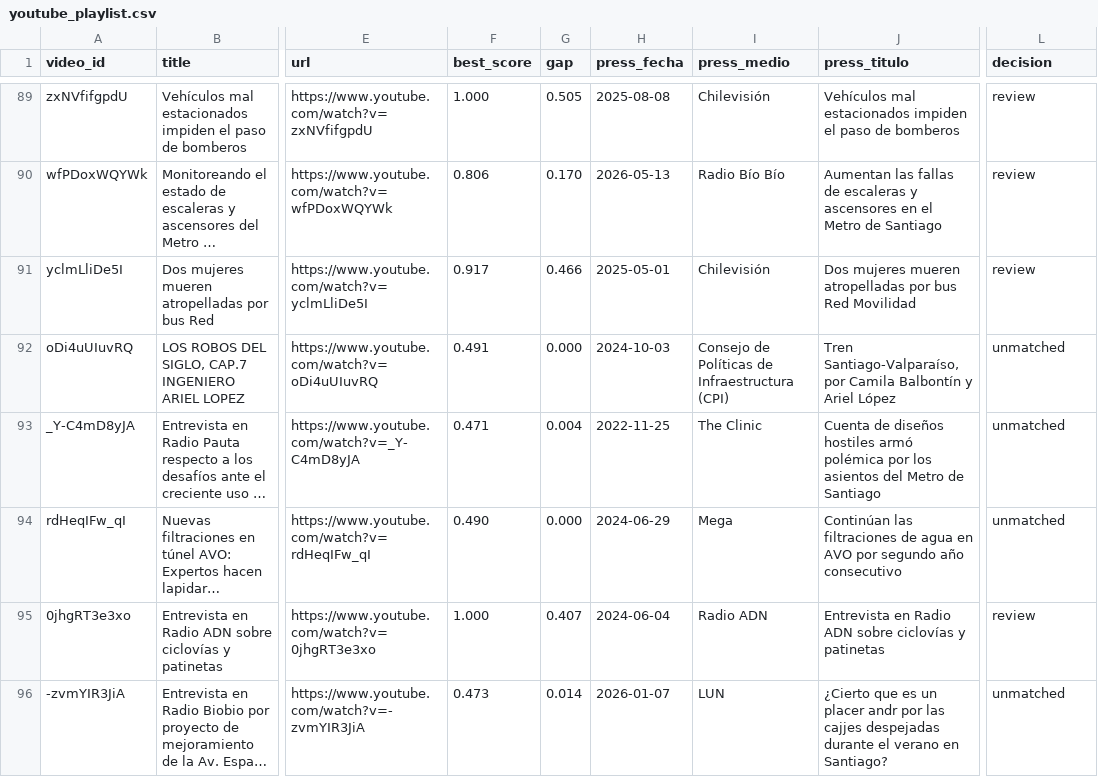
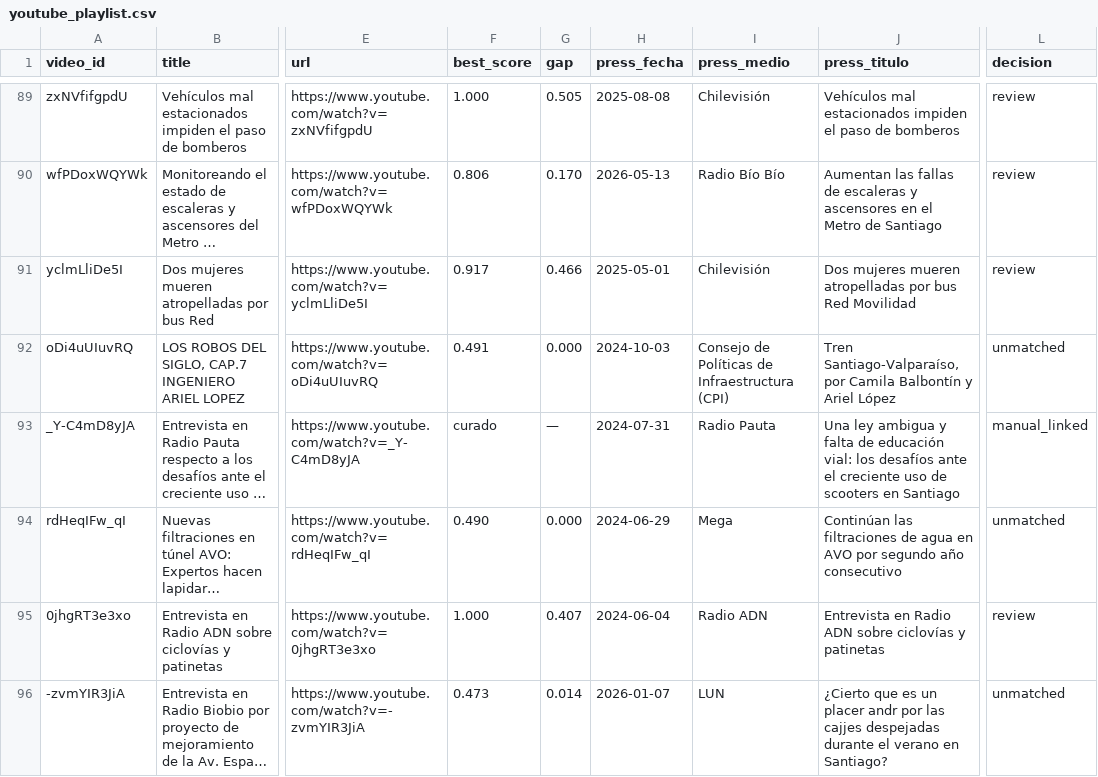
Before and after one commit to arieIIopez/arieIIopez, a CSV file: archivo/prensa/youtube_playlist.csv, drawn as a sheet; only a part is shown, gaps mark what is left out; long unchanged cells end in …; the diff names each change by its address in the sheet, - before the commit and + after, or states it on an @@ line.

Commit message:
Reconcile Radio Pauta video in YouTube inventory

```diff
--- a/archivo/prensa/youtube_playlist.csv
+++ b/archivo/prensa/youtube_playlist.csv
-F93 (best_score): 0.471
+F93 (best_score): curado
-G93 (gap): 0.004
+G93 (gap): —
-H93 (press_fecha): 2022-11-25
+H93 (press_fecha): 2024-07-31
-I93 (press_medio): The Clinic
+I93 (press_medio): Radio Pauta
-J93 (press_titulo): Cuenta de diseños hostiles armó polémica por los asientos del Metro de Santiago
+J93 (press_titulo): Una ley ambigua y falta de educación vial: los desafíos ante el creciente uso de scooters en Santiago
-L93 (decision): unmatched
+L93 (decision): manual_linked
```
